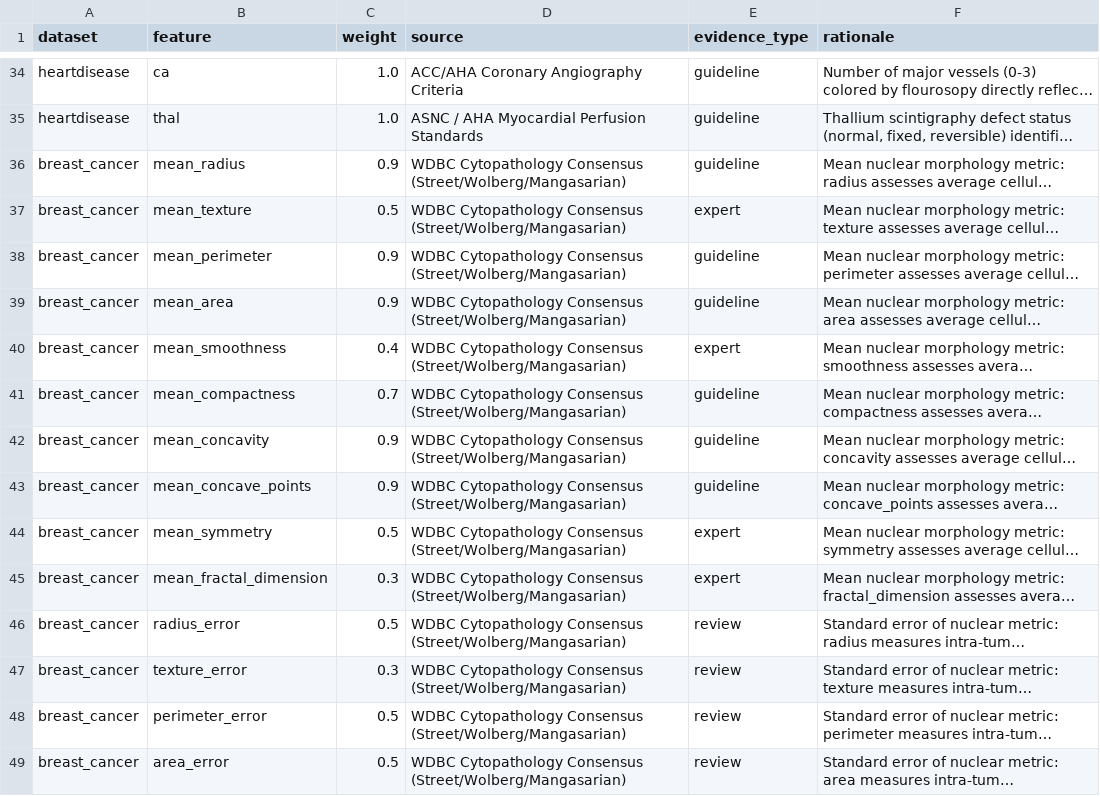
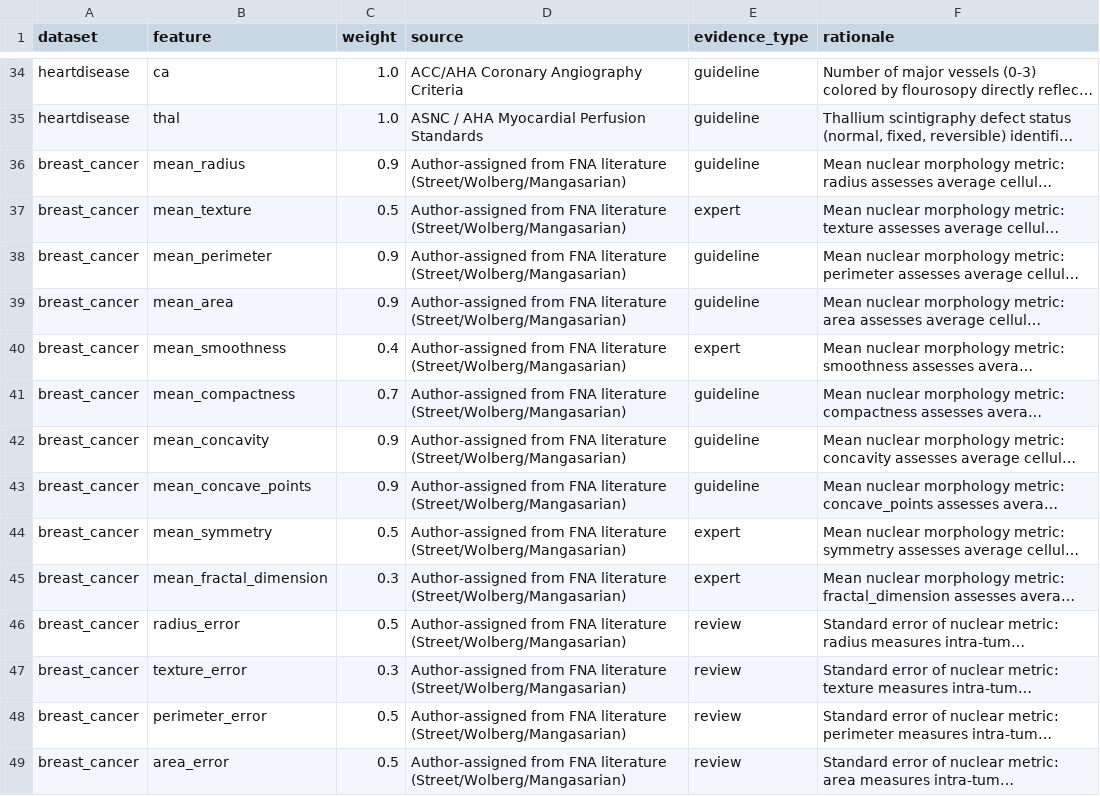
Before and after one commit to anandha-3679/doda_msc_research, a CSV file: configs/weights/provenance.csv, drawn as a sheet; only a part is shown, gaps mark what is left out; long unchanged cells end in …; the diff covers the shown part only; the diff names each change by its address in the sheet, - before the commit and + after, or states it on an @@ line.

```diff
--- a/configs/weights/provenance.csv
+++ b/configs/weights/provenance.csv
-D36:D49 (source): WDBC Cytopathology Consensus (Street/Wolberg/Mangasarian)
+D36:D49 (source): Author-assigned from FNA literature (Street/Wolberg/Mangasarian)
```
Also changed, not shown: 16 edited cells elsewhere in this file, 6 other files.
